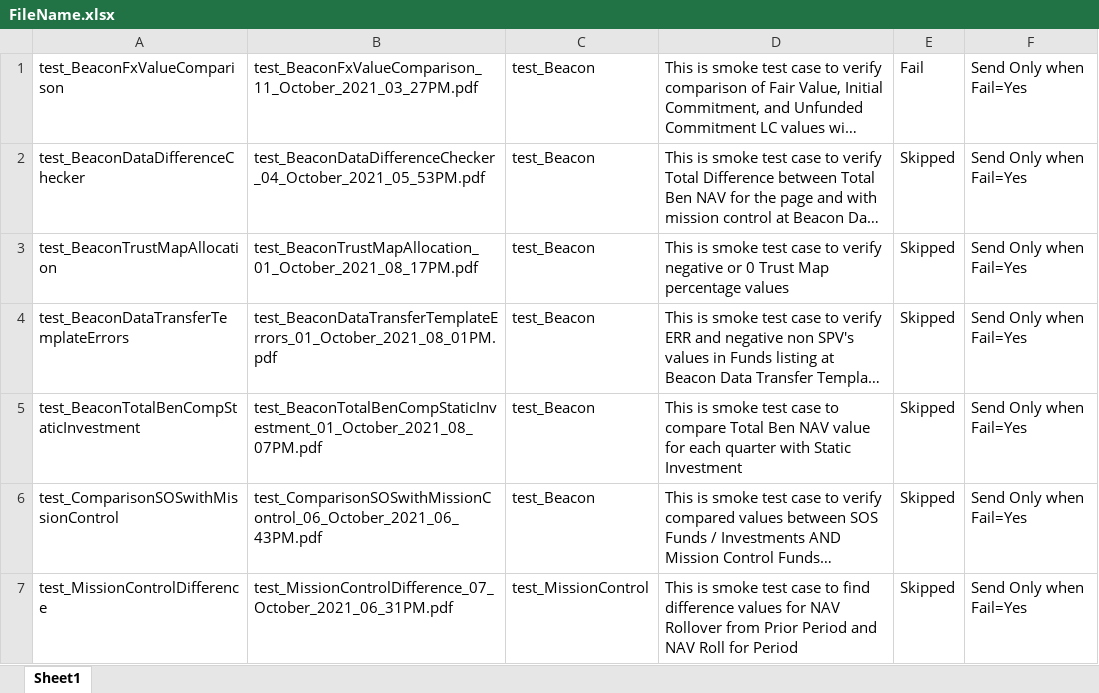
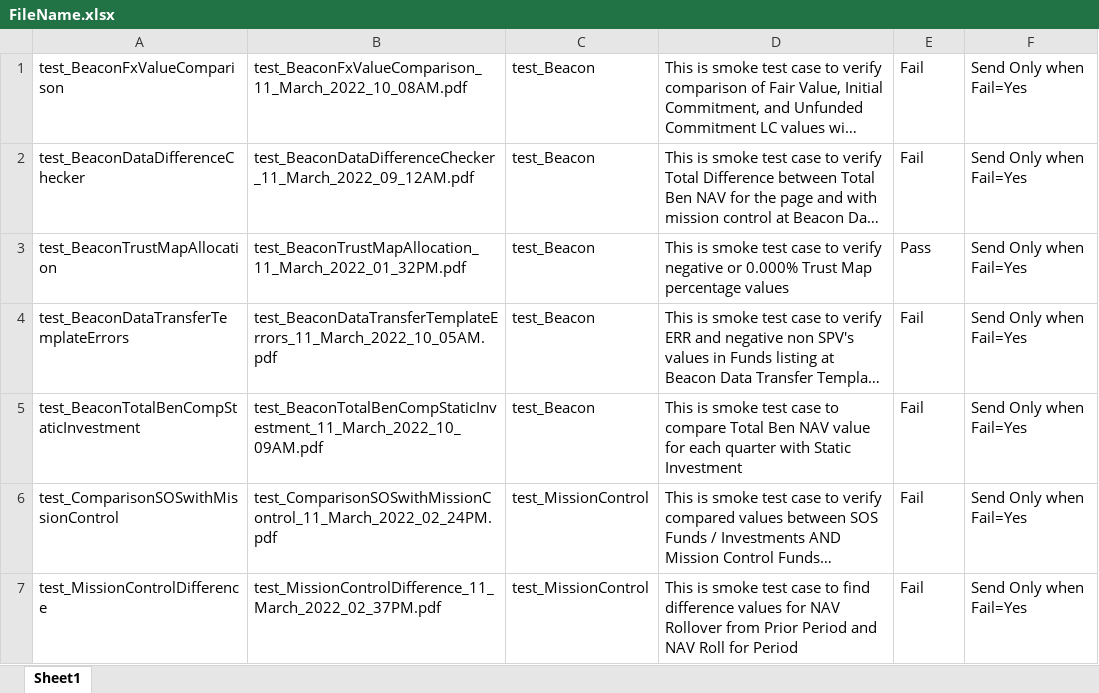
Before and after one commit to ieroglu00/BIDS, an Excel workbook: Beneficient/test_Smoke_Errors/PDFFileNameData/FileName.xlsx, sheet Sheet1, drawn as a sheet; long unchanged cells end in …; values as stored, in another font and other column widths than the file's, no borders; the diff names each change by its address in the sheet, - before the commit and + after, or states it on an @@ line.

```diff
--- a/Beneficient/test_Smoke_Errors/PDFFileNameData/FileName.xlsx (sheet Sheet1)
+++ b/Beneficient/test_Smoke_Errors/PDFFileNameData/FileName.xlsx (sheet Sheet1)
-B1: test_BeaconFxValueComparison_11_October_2021_03_27PM.pdf
+B1: test_BeaconFxValueComparison_11_March_2022_10_08AM.pdf
-B2: test_BeaconDataDifferenceChecker_04_October_2021_05_53PM.pdf
+B2: test_BeaconDataDifferenceChecker_11_March_2022_09_12AM.pdf
-E2: Skipped
+E2: Fail
-B3: test_BeaconTrustMapAllocation_01_October_2021_08_17PM.pdf
+B3: test_BeaconTrustMapAllocation_11_March_2022_01_32PM.pdf
-D3: …negative or 0 Trust Map…
+D3: …negative or 0.000% Trust Map…
-E3: Skipped
+E3: Pass
-B4: test_BeaconDataTransferTemplateErrors_01_October_2021_08_01PM.pdf
+B4: test_BeaconDataTransferTemplateErrors_11_March_2022_10_05AM.pdf
-E4:E7: Skipped
+E4:E7: Fail
-B5: test_BeaconTotalBenCompStaticInvestment_01_October_2021_08_07PM.pdf
+B5: test_BeaconTotalBenCompStaticInvestment_11_March_2022_10_09AM.pdf
-B6: test_ComparisonSOSwithMissionControl_06_October_2021_06_43PM.pdf
+B6: test_ComparisonSOSwithMissionControl_11_March_2022_02_24PM.pdf
-C6: test_Beacon
+C6: test_MissionControl
-B7: test_MissionControlDifference_07_October_2021_06_31PM.pdf
+B7: test_MissionControlDifference_11_March_2022_02_37PM.pdf
```
Also changed, not shown: Beneficient/test_BalanceSheet/PDFFileNameData/FileName.xlsx, Beneficient/test_Smoke/Executiondir/Execution.xlsx, 52 other files.
